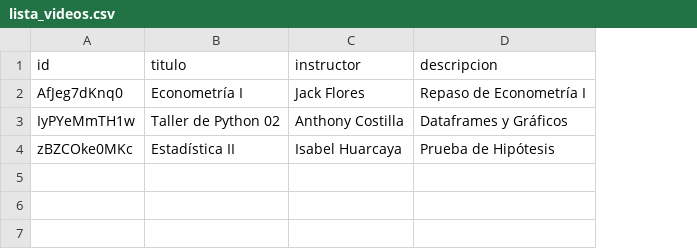
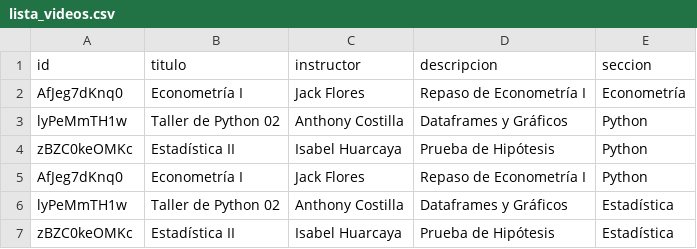
Before and after one commit to percygp/Grupo-de-Estudio, a CSV file: lista_videos.csv, drawn as a sheet; the diff names each change by its address in the sheet, - before the commit and + after, or states it on an @@ line.

Commit message:
Actualizar archivos y carpetas

```diff
--- a/lista_videos.csv
+++ b/lista_videos.csv
+column E (seccion), rows 2-4: Econometría | Python | Python
-A3 (id): IyPYeMmTH1w
+A3 (id): lyPeMmTH1w
-A4 (id): zBZCOke0MKc
+A4 (id): zBZC0keOMKc
+row 5: AfJeg7dKnq0 | Econometría I | Jack Flores | Repaso de Econometría I | Python
+row 6: lyPeMmTH1w | Taller de Python 02 | Anthony Costilla | Dataframes y Gráficos | Estadística
+row 7: zBZC0keOMKc | Estadística II | Isabel Huarcaya | Prueba de Hipótesis | Estadística
```
